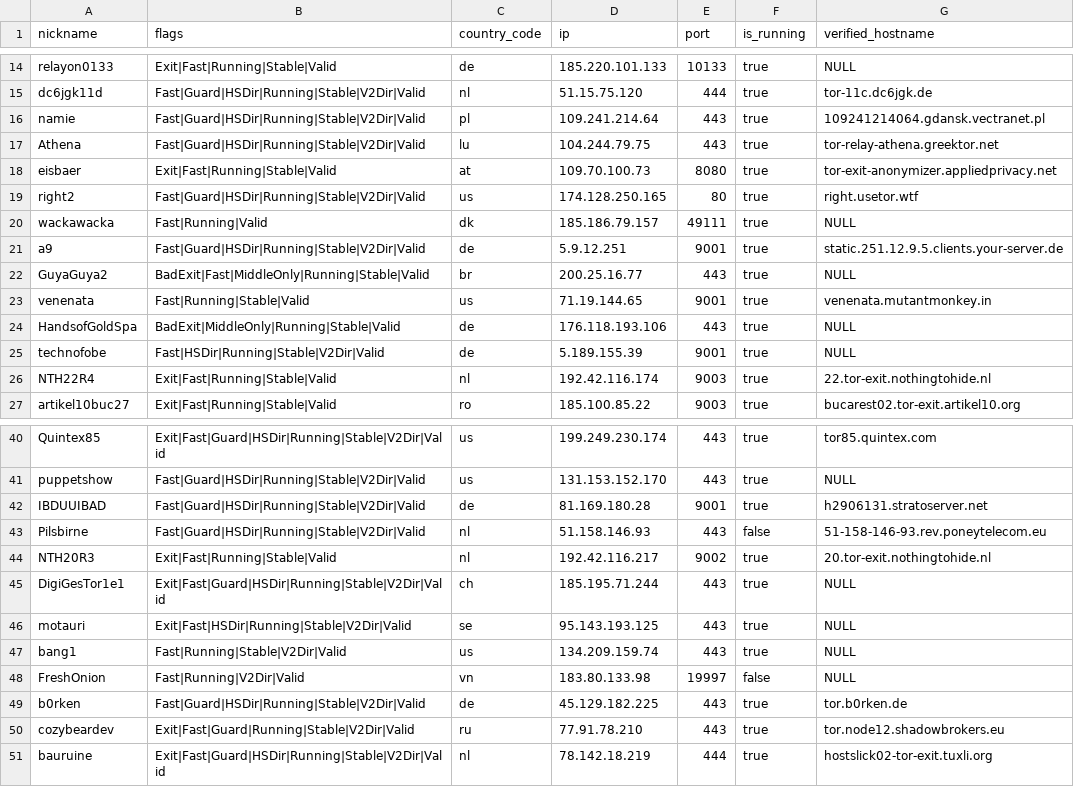
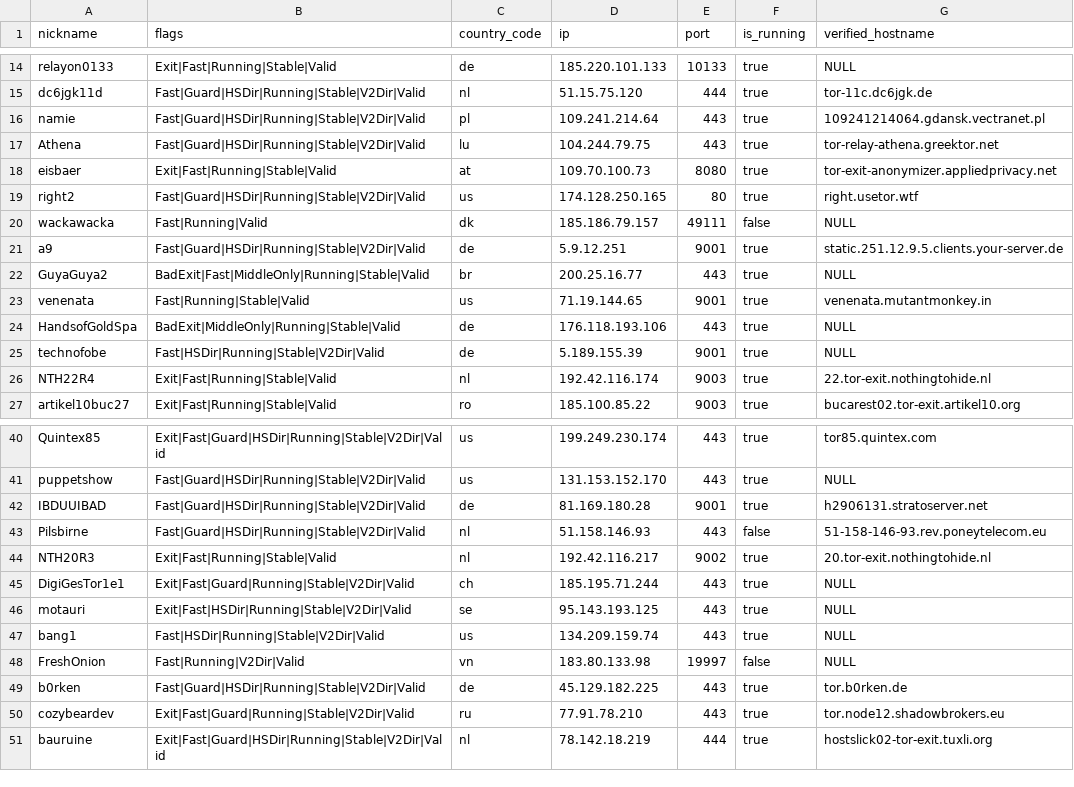
Before and after one commit to t-pol/123-test-abort, a CSV file: limited_to_50.csv, drawn as a sheet; only a part is shown, gaps mark what is left out.

```diff
--- a/limited_to_50.csv
+++ b/limited_to_50.csv
@@ -19,3 +19,3 @@
 "right2","Fast|Guard|HSDir|Running|Stable|V2Dir|Valid","us","174.128.250.165","80",true,"right.usetor.wtf"
-"wackawacka","Fast|Running|Valid","dk","185.186.79.157","49111",true,"NULL"
+"wackawacka","Fast|Running|Valid","dk","185.186.79.157","49111",false,"NULL"
 "a9","Fast|Guard|HSDir|Running|Stable|V2Dir|Valid","de","5.9.12.251","9001",true,"static.251.12.9.5.clients.your-server.de"
@@ -44,5 +44,5 @@
 "NTH20R3","Exit|Fast|Running|Stable|Valid","nl","192.42.116.217","9002",true,"20.tor-exit.nothingtohide.nl"
-"DigiGesTor1e1","Exit|Fast|Guard|HSDir|Running|Stable|V2Dir|Valid","ch","185.195.71.244","443",true,"NULL"
+"DigiGesTor1e1","Exit|Fast|Guard|Running|Stable|V2Dir|Valid","ch","185.195.71.244","443",true,"NULL"
 "motauri","Exit|Fast|HSDir|Running|Stable|V2Dir|Valid","se","95.143.193.125","443",true,"NULL"
-"bang1","Fast|Running|Stable|V2Dir|Valid","us","134.209.159.74","443",true,"NULL"
+"bang1","Fast|HSDir|Running|Stable|V2Dir|Valid","us","134.209.159.74","443",true,"NULL"
 "FreshOnion","Fast|Running|V2Dir|Valid","vn","183.80.133.98","19997",false,"NULL"
```
Also changed, not shown: tor_feed.csv, 1 other file.
